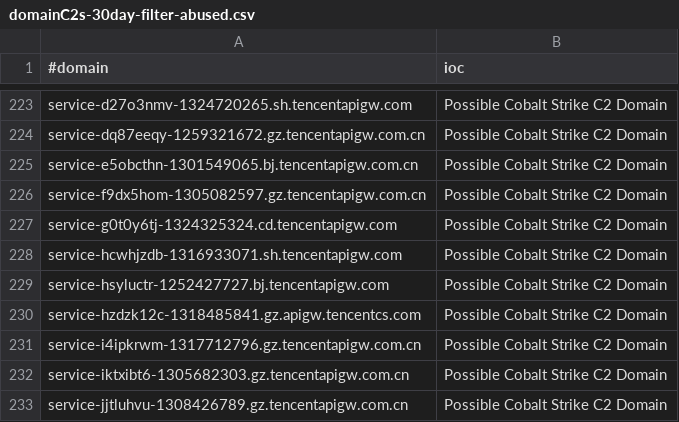
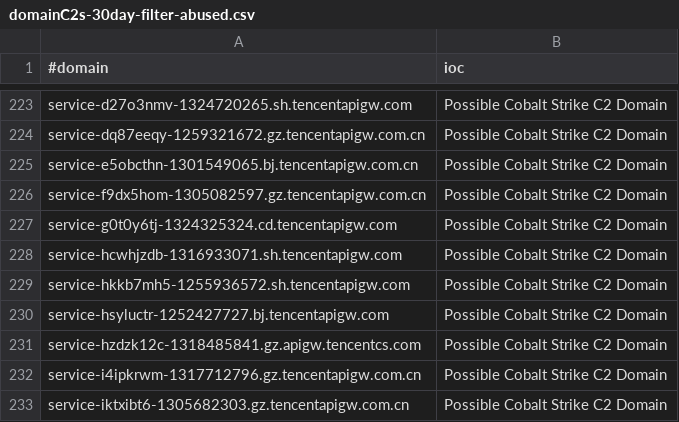
Before and after one commit to VictorCuralea/public-threat-intel-feeds, a CSV file: rawdata/c2intelfeeds/domainC2s-30day-filter-abused.csv, drawn as a sheet; only a part is shown, gaps mark what is left out; the shorter side is filled out with more unchanged rows; the diff names each change by its address in the sheet, - before the commit and + after, or states it on an @@ line.

```diff
--- a/rawdata/c2intelfeeds/domainC2s-30day-filter-abused.csv
+++ b/rawdata/c2intelfeeds/domainC2s-30day-filter-abused.csv
+row 229: service-hkkb7mh5-1255936572.sh.tencentapigw.com | Possible Cobalt Strike C2 Domain
```
Also changed, not shown: rawdata/c2intelfeeds/IPC2s-30day.csv, rawdata/c2intelfeeds/domainC2s.csv, 28 other files.
